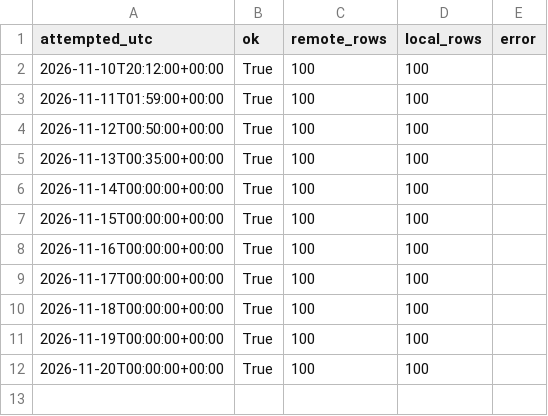
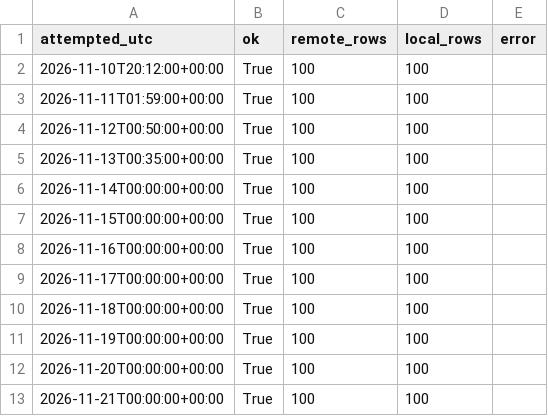
Before and after one commit to 26lenkalaa/TaBet, a CSV file: soccer (premier league)/results/prospective/results_refresh.csv, drawn as a sheet.

```diff
--- a/soccer (premier league)/results/prospective/results_refresh.csv
+++ b/soccer (premier league)/results/prospective/results_refresh.csv
@@ -12 +12,2 @@ attempted_utc,ok,remote_rows,local_rows,error
 2026-11-20T00:00:00+00:00,True,100,100,
+2026-11-21T00:00:00+00:00,True,100,100,
```
Also changed, not shown: soccer (premier league)/results/prospective/odds/oddsapi_fetch_log.csv, 5 other files.
